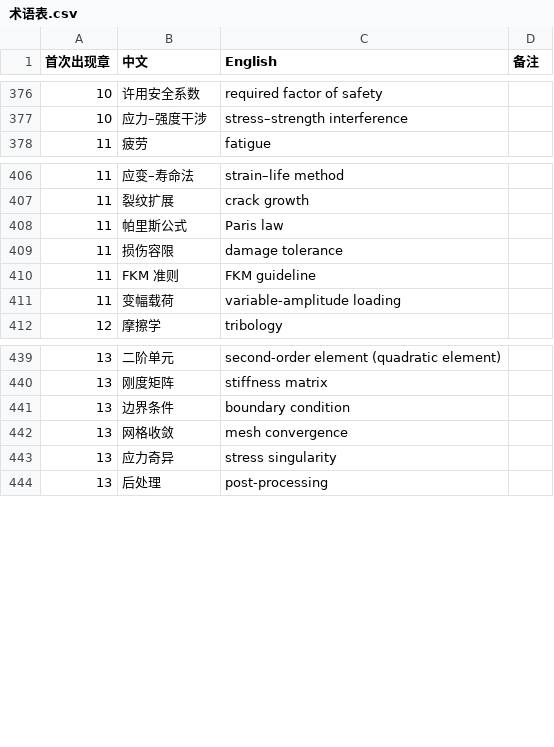
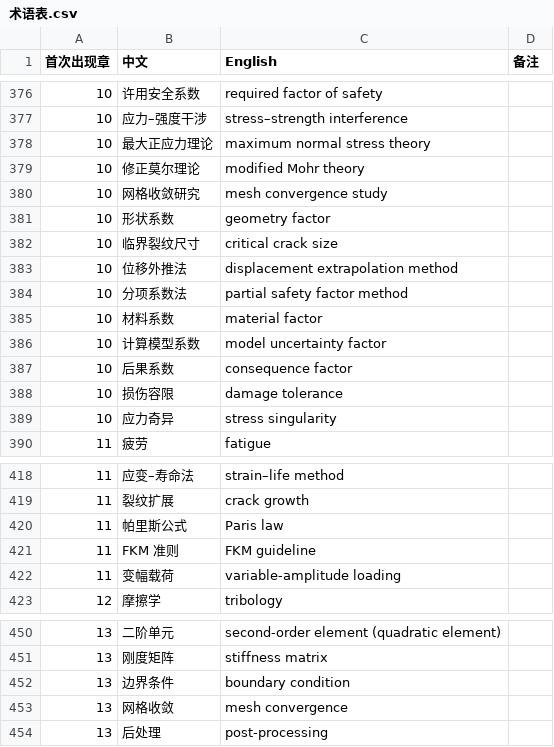
Before and after one commit to eddiezgq/WenQuest, a CSV file: textbook/mechdesign/conventions/术语表.csv, drawn as a sheet; only a part is shown, gaps mark what is left out.

```diff
--- a/textbook/mechdesign/conventions/术语表.csv
+++ b/textbook/mechdesign/conventions/术语表.csv
@@ -377,2 +377,14 @@
 10,应力–强度干涉,stress–strength interference,
+10,最大正应力理论,maximum normal stress theory,
+10,修正莫尔理论,modified Mohr theory,
+10,网格收敛研究,mesh convergence study,
+10,形状系数,geometry factor,
+10,临界裂纹尺寸,critical crack size,
+10,位移外推法,displacement extrapolation method,
+10,分项系数法,partial safety factor method,
+10,材料系数,material factor,
+10,计算模型系数,model uncertainty factor,
+10,后果系数,consequence factor,
+10,损伤容限,damage tolerance,
+10,应力奇异,stress singularity,
 11,疲劳,fatigue,
@@ -408,3 +420,2 @@
 11,帕里斯公式,Paris law,
-11,损伤容限,damage tolerance,
 11,FKM 准则,FKM guideline,
@@ -442,3 +453,2 @@
 13,网格收敛,mesh convergence,
-13,应力奇异,stress singularity,
 13,后处理,post-processing,
```
Also changed, not shown: 23 other files.
